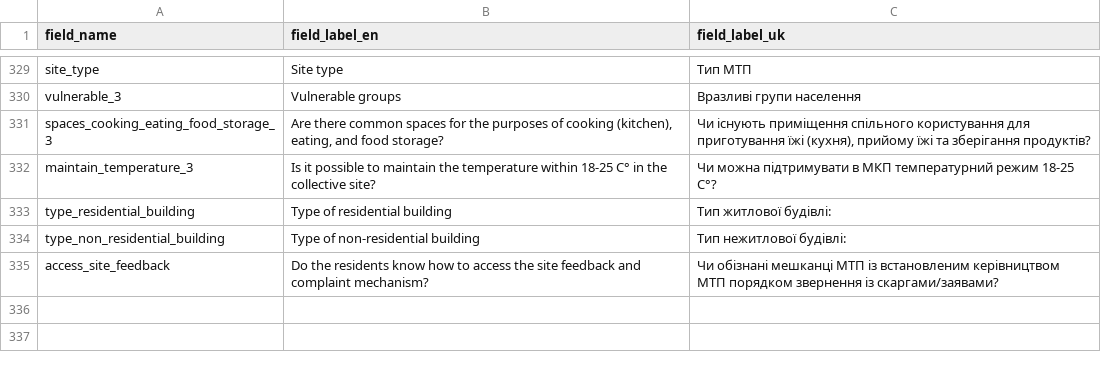
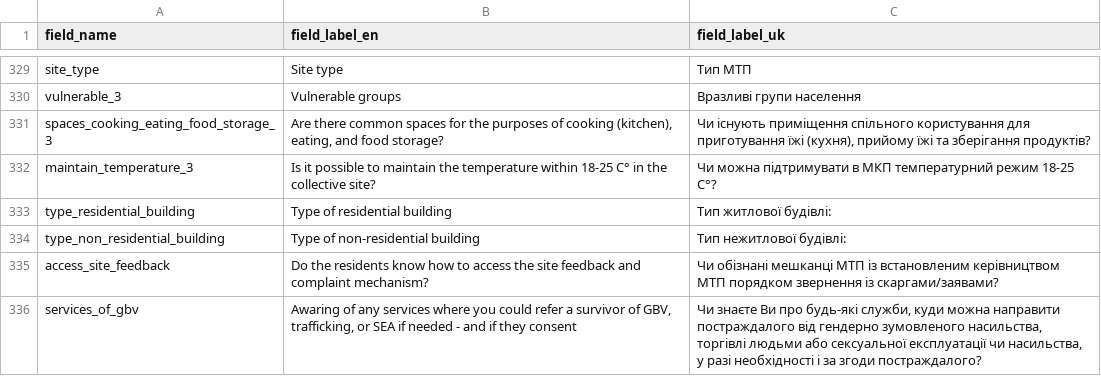
Before and after one commit to GDS-ODSSS/opsmaps, a CSV file: ukraine_test/FDF_R12/field_labels.csv, drawn as a sheet; only a part is shown, gaps mark what is left out; the diff names each change by its address in the sheet, - before the commit and + after, or states it on an @@ line.

Commit message:
UKR test: add field 'services_of_gbv'

```diff
--- a/ukraine_test/FDF_R12/field_labels.csv
+++ b/ukraine_test/FDF_R12/field_labels.csv
+row 336: services_of_gbv | Awaring of any services where you could refer a survivor of GBV, trafficking, or SEA if needed - and if they consent | Чи знаєте Ви про будь-які служби, куди можна направити постраждалого від гендерно зумовленого насильства, торгівлі людьми або сексуальної експлуатації чи насильства, у разі необхідності і за згоди постраждалого?
```
Also changed, not shown: ukraine_test/FDF_R12/submissions_rules.csv.
